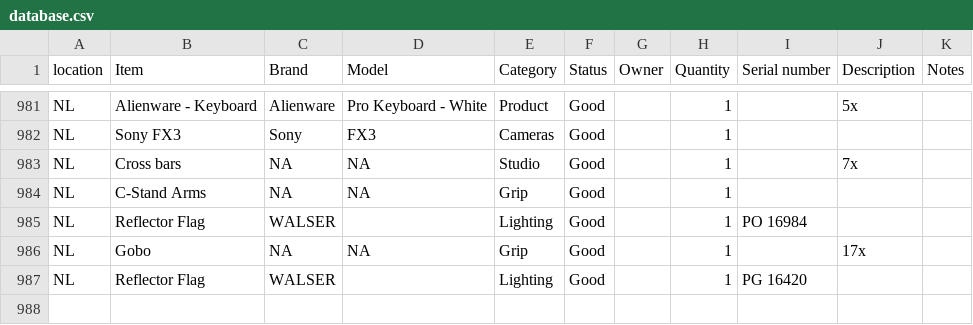
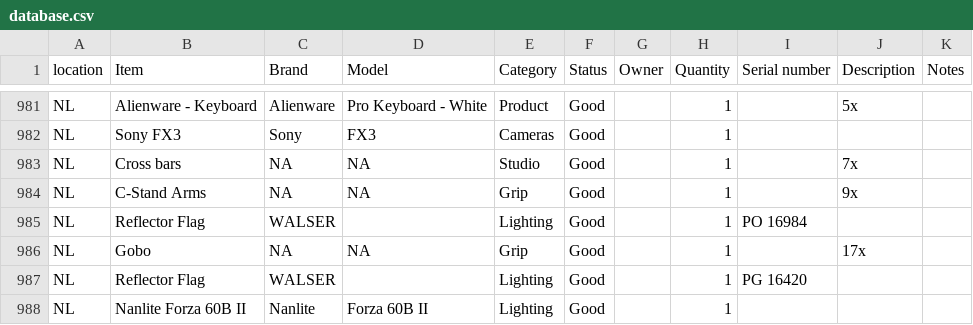
Before and after one commit to liquid-coop/Equipment_Inventory, a CSV file: database.csv, drawn as a sheet; only a part is shown, gaps mark what is left out.

Commit message:
Update inventory via web app

```diff
--- a/database.csv
+++ b/database.csv
@@ -983,3 +983,3 @@ NL,Sony FX3,Sony,FX3,Cameras,Good,,1,,,
 NL,"Cross bars ",NA,NA,Studio,Good,,1,,"7x ",
-NL,"C-Stand Arms ",NA,NA,Grip,Good,,1,,,
+NL,"C-Stand Arms ",NA,NA,Grip,Good,,1,,"9x ",
 NL,Reflector Flag,WALSER,,Lighting,Good,,1,PO 16984,,
@@ -987 +987,2 @@ NL,Gobo,NA,NA,Grip,Good,,1,,17x,
 NL,"Reflector Flag ",WALSER,,Lighting,Good,,1,PG 16420,,
+NL,Nanlite Forza 60B II,Nanlite,Forza 60B II,Lighting,Good,,1,,,
```
